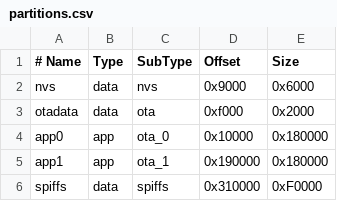
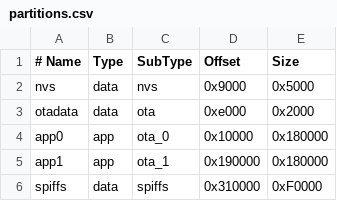
Before and after one commit to bmp/QRPickle, a CSV file: partitions.csv, drawn as a sheet.

```diff
--- a/partitions.csv
+++ b/partitions.csv
@@ -1,4 +1,4 @@
 # Name,     Type, SubType, Offset,   Size
-nvs,        data, nvs,     0x9000,   0x6000
-otadata,    data, ota,     0xf000,   0x2000
+nvs,        data, nvs,     0x9000,   0x5000
+otadata,    data, ota,     0xe000,   0x2000
 app0,       app,  ota_0,   0x10000,  0x180000
```
Also changed, not shown: 11 other files.
